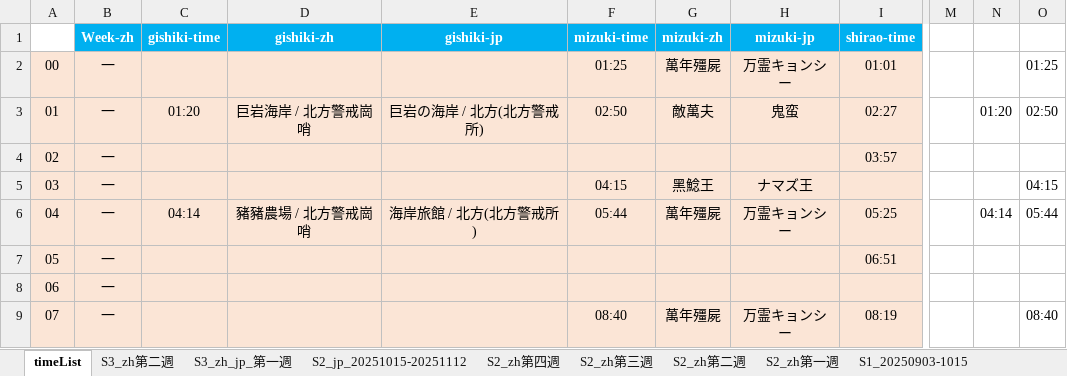
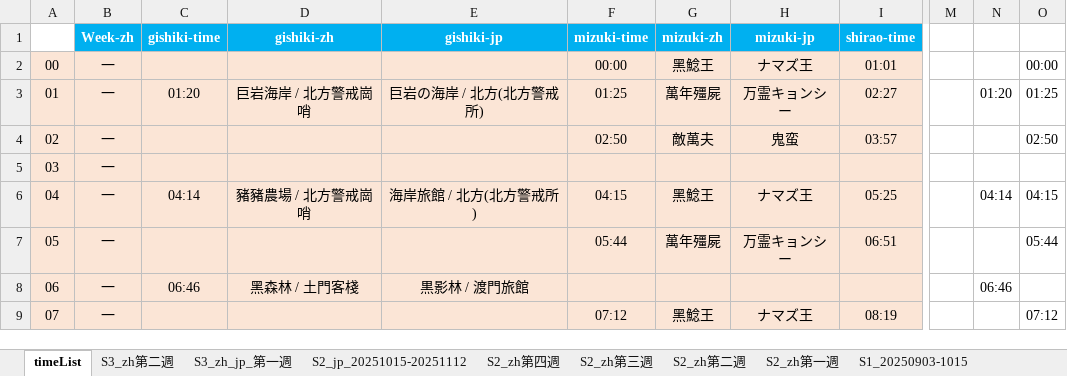
Before and after one commit to Mutsuki812/BnSNEOtimeList, an Excel workbook: files/timeList.xlsx, sheet timeList, drawn as a sheet; only a part is shown, gaps mark what is left out; values as stored, in another font and other column widths than the file's, no borders; conditional formats not drawn; the diff covers the shown part only; the diff names each change by its address in the sheet, - before the commit and + after, or states it on an @@ line.

Commit message:
update timeList

```diff
--- a/files/timeList.xlsx (sheet timeList)
+++ b/files/timeList.xlsx (sheet timeList)
-F2 (mizuki-time): 01:25
+F2 (mizuki-time): 00:00
-G2 (mizuki-zh): 萬年殭屍
+G2 (mizuki-zh): 黑鯰王
-H2 (mizuki-jp): 万霊キョンシー
+H2 (mizuki-jp): ナマズ王
-O2: 01:25
+O2: 00:00
-F3 (mizuki-time): 02:50
+F3 (mizuki-time): 01:25
-G3 (mizuki-zh): 敵萬夫
+G3 (mizuki-zh): 萬年殭屍
-H3 (mizuki-jp): 鬼蛮
+H3 (mizuki-jp): 万霊キョンシー
-O3: 02:50
+O3: 01:25
-F4 (mizuki-time): (empty)
+F4 (mizuki-time): 02:50
-G4 (mizuki-zh): (empty)
+G4 (mizuki-zh): 敵萬夫
-H4 (mizuki-jp): (empty)
+H4 (mizuki-jp): 鬼蛮
-O4: (empty)
+O4: 02:50
-F5 (mizuki-time): 04:15
+F5 (mizuki-time): (empty)
-G5 (mizuki-zh): 黑鯰王
+G5 (mizuki-zh): (empty)
-H5 (mizuki-jp): ナマズ王
+H5 (mizuki-jp): (empty)
-O5: 04:15
+O5: (empty)
-F6 (mizuki-time): 05:44
+F6 (mizuki-time): 04:15
-G6 (mizuki-zh): 萬年殭屍
+G6 (mizuki-zh): 黑鯰王
-H6 (mizuki-jp): 万霊キョンシー
+H6 (mizuki-jp): ナマズ王
-O6: 05:44
+O6: 04:15
-F7 (mizuki-time): (empty)
+F7 (mizuki-time): 05:44
-G7 (mizuki-zh): (empty)
+G7 (mizuki-zh): 萬年殭屍
-H7 (mizuki-jp): (empty)
+H7 (mizuki-jp): 万霊キョンシー
-O7: (empty)
+O7: 05:44
-C8 (gishiki-time): (empty)
+C8 (gishiki-time): 06:46
-D8 (gishiki-zh): (empty)
+D8 (gishiki-zh): 黑森林 / 土門客棧
-E8 (gishiki-jp): (empty)
+E8 (gishiki-jp): 黒影林 / 渡門旅館
-N8: (empty)
+N8: 06:46
-F9 (mizuki-time): 08:40
+F9 (mizuki-time): 07:12
-G9 (mizuki-zh): 萬年殭屍
+G9 (mizuki-zh): 黑鯰王
-H9 (mizuki-jp): 万霊キョンシー
+H9 (mizuki-jp): ナマズ王
-O9: 08:40
+O9: 07:12
```
Also changed, not shown: 9 added rows, 9 removed rows and 182 edited cells elsewhere in this sheet, formulas that keep their value.
